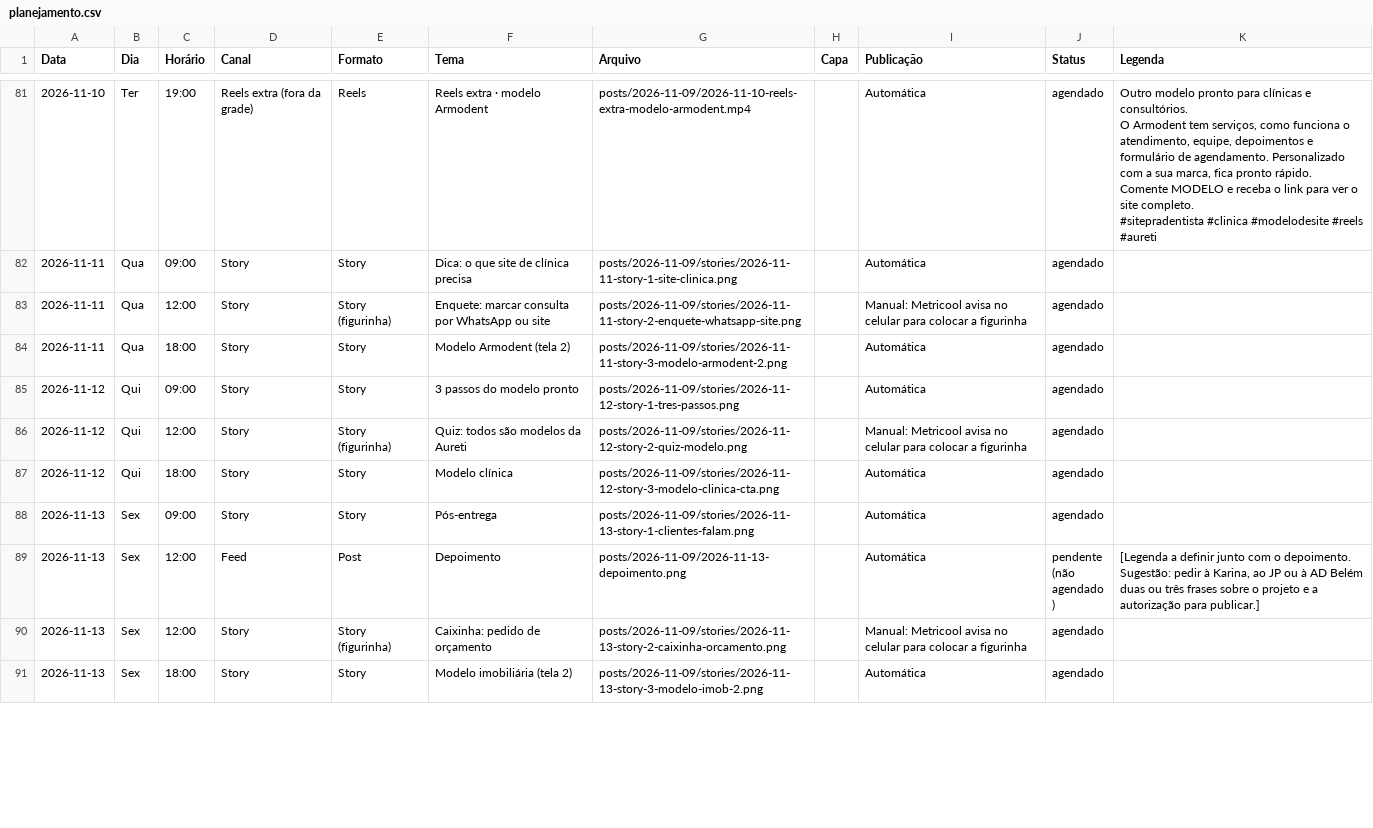
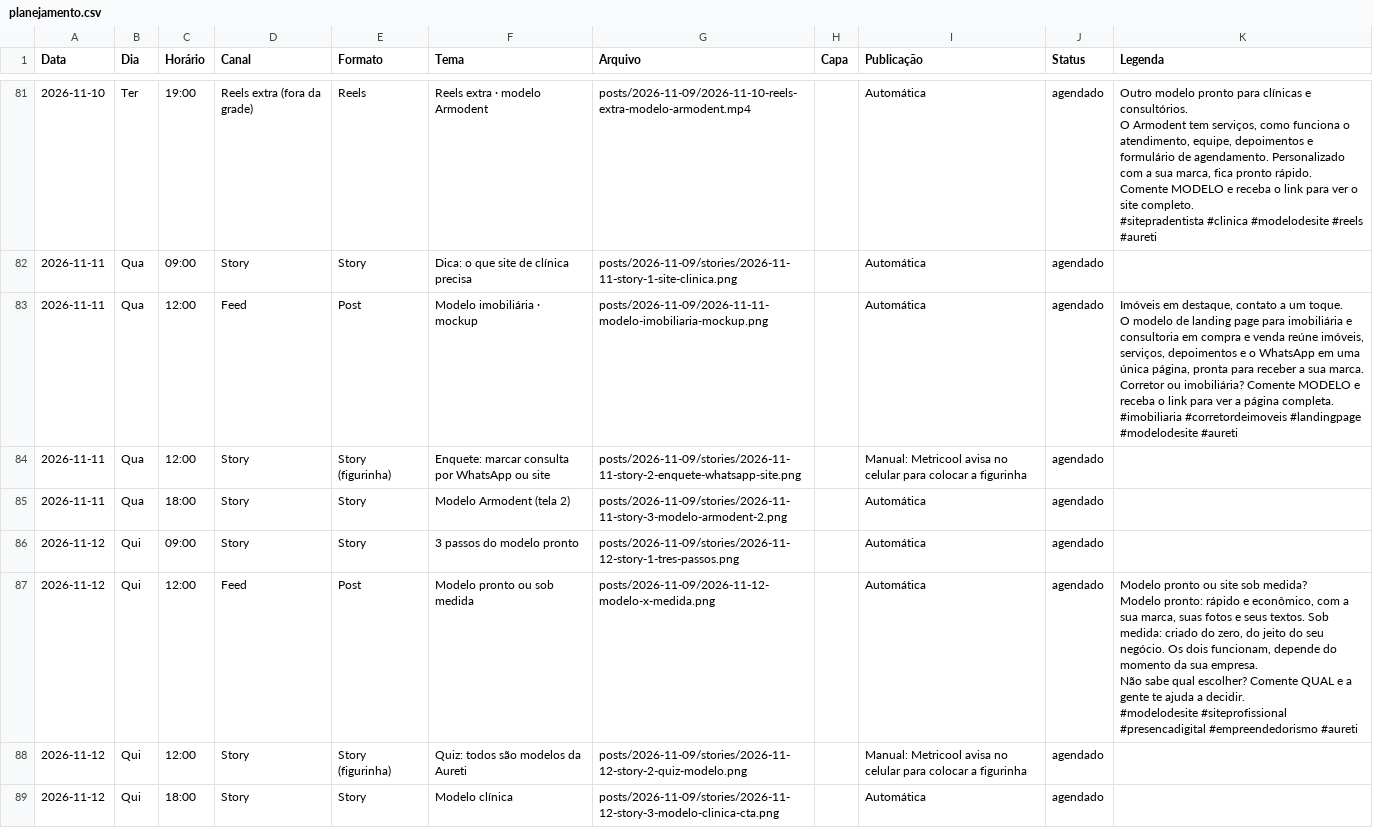
Before and after one commit to Julialauries01/aureti-instagram, a CSV file: planejamento.csv, drawn as a sheet; only a part is shown, gaps mark what is left out; the shorter side is filled out with more unchanged rows.

```diff
--- a/planejamento.csv
+++ b/planejamento.csv
@@ -227,2 +227,9 @@ Comente MODELO e receba o link para ver o site completo.
 "2026-11-11";"Qua";"09:00";"Story";"Story";"Dica: o que site de clínica precisa";"posts/2026-11-09/stories/2026-11-11-story-1-site-clinica.png";"";"Automática";"agendado";""
+"2026-11-11";"Qua";"12:00";"Feed";"Post";"Modelo imobiliária · mockup";"posts/2026-11-09/2026-11-11-modelo-imobiliaria-mockup.png";"";"Automática";"agendado";"Imóveis em destaque, contato a um toque.
+
+O modelo de landing page para imobiliária e consultoria em compra e venda reúne imóveis, serviços, depoimentos e o WhatsApp em uma única página, pronta para receber a sua marca.
+
+Corretor ou imobiliária? Comente MODELO e receba o link para ver a página completa.
+
+#imobiliaria #corretordeimoveis #landingpage #modelodesite #aureti"
 "2026-11-11";"Qua";"12:00";"Story";"Story (figurinha)";"Enquete: marcar consulta por WhatsApp ou site";"posts/2026-11-09/stories/2026-11-11-story-2-enquete-whatsapp-site.png";"";"Manual: Metricool avisa no celular para colocar a figurinha";"agendado";""
@@ -230,2 +237,9 @@ Comente MODELO e receba o link para ver o site completo.
 "2026-11-12";"Qui";"09:00";"Story";"Story";"3 passos do modelo pronto";"posts/2026-11-09/stories/2026-11-12-story-1-tres-passos.png";"";"Automática";"agendado";""
+"2026-11-12";"Qui";"12:00";"Feed";"Post";"Modelo pronto ou sob medida";"posts/2026-11-09/2026-11-12-modelo-x-medida.png";"";"Automática";"agendado";"Modelo pronto ou site sob medida?
+
+Modelo pronto: rápido e econômico, com a sua marca, suas fotos e seus textos. Sob medida: criado do zero, do jeito do seu negócio. Os dois funcionam, depende do momento da sua empresa.
+
+Não sabe qual escolher? Comente QUAL e a gente te ajuda a decidir.
+
+#modelodesite #siteprofissional #presencadigital #empreendedorismo #aureti"
 "2026-11-12";"Qui";"12:00";"Story";"Story (figurinha)";"Quiz: todos são modelos da Aureti";"posts/2026-11-09/stories/2026-11-12-story-2-quiz-modelo.png";"";"Manual: Metricool avisa no celular para colocar a figurinha";"agendado";""
```
Also changed, not shown: 14 other files.
